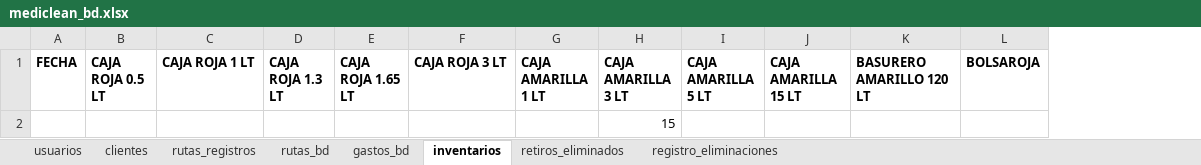
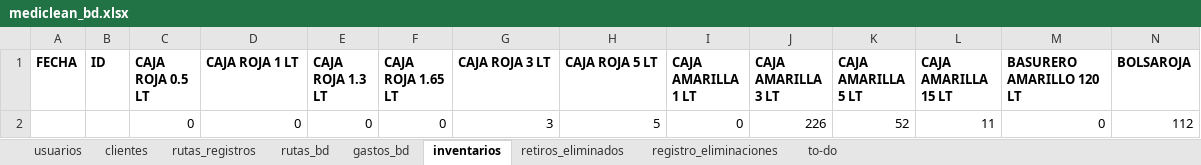
Before and after one commit to Ishovias/mc-ruta-admin, an Excel workbook: bd/mediclean_bd.xlsx, sheet inventarios, drawn as a sheet; only a part is shown; values as stored, in another font and other column widths than the file's, no borders; removed rows and columns are numbered as before the commit, all else as after; rows hold the shown columns only; the diff names each change by its address in the sheet, - before the commit and + after, or states it on an @@ line.

```diff
--- a/bd/mediclean_bd.xlsx (sheet inventarios)
+++ b/bd/mediclean_bd.xlsx (sheet inventarios)
+sheet tab: to-do
+column B (ID), empty
+column H (CAJA ROJA 5 LT), empty
-row 2:  |  |  |  |  |  |  | 15
+row 2:  |  | 0 | 0 | 0 | 0 | 3 | 5 | 0 | 226 | 52 | 11 | 0 | 112
```
Also changed, not shown: sheet rutas_bd, sheet clientes, sheet rutas_registros, sheet usuarios, bd/ruta.xlsx, 36 other files.
